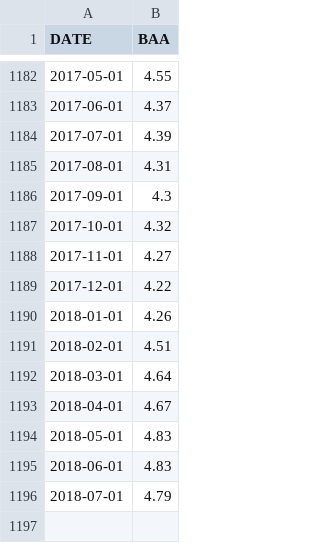
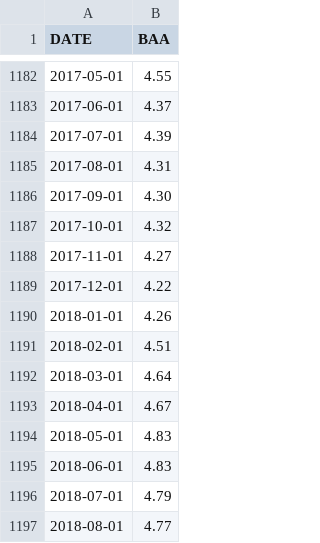
Before and after one commit to cran/jubilee, a CSV file: inst/extdata/BAA.csv, drawn as a sheet; only a part is shown, gaps mark what is left out.

```diff
--- a/inst/extdata/BAA.csv
+++ b/inst/extdata/BAA.csv
@@ -1185,3 +1185,3 @@ DATE,BAA
 2017-08-01,4.31
-2017-09-01,4.3
+2017-09-01,4.30
 2017-10-01,4.32
@@ -1196 +1196,2 @@ DATE,BAA
 2018-07-01,4.79
+2018-08-01,4.77
```
Also changed, not shown: inst/extdata/GOLDAMGBD228NLBM.csv, inst/extdata/TB3MS.csv, 21 other files.
